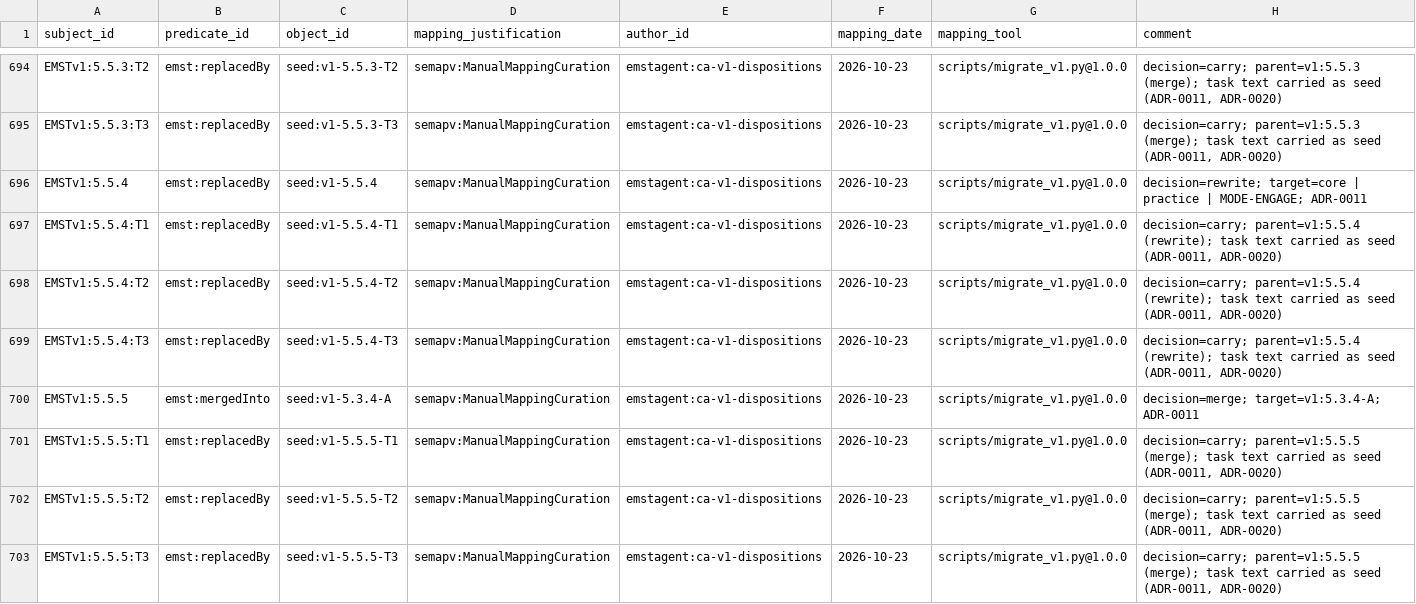
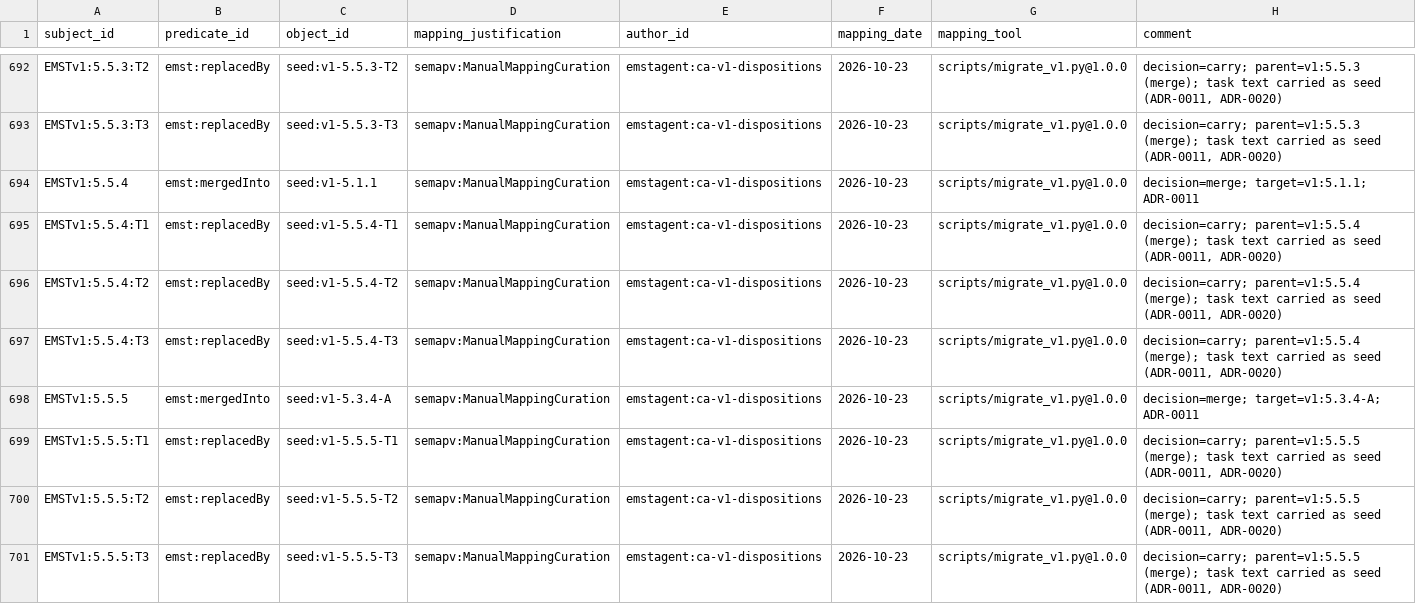
Before and after one commit to jrwashebek/Enviroskillstaxonomy, a TSV file: data/v2/crosswalks/emst-v1/emst-v1_to_v2.sssom.tsv, drawn as a sheet; only a part is shown, gaps mark what is left out; the diff covers the shown part only.

```diff
--- a/data/v2/crosswalks/emst-v1/emst-v1_to_v2.sssom.tsv
+++ b/data/v2/crosswalks/emst-v1/emst-v1_to_v2.sssom.tsv
@@ -695,6 +693,6 @@ EMSTv1:5.5.3:T2	emst:replacedBy	seed:v1-5.5.3-T2	semapv:ManualMappingCuration	em
 EMSTv1:5.5.3:T3	emst:replacedBy	seed:v1-5.5.3-T3	semapv:ManualMappingCuration	emstagent:ca-v1-dispositions	2026-10-23	scripts/migrate_v1.py@1.0.0	decision=carry; parent=v1:5.5.3 (merge); task text carried as seed (ADR-0011, ADR-0020)
-EMSTv1:5.5.4	emst:replacedBy	seed:v1-5.5.4	semapv:ManualMappingCuration	emstagent:ca-v1-dispositions	2026-10-23	scripts/migrate_v1.py@1.0.0	decision=rewrite; target=core | practice | MODE-ENGAGE; ADR-0011
-EMSTv1:5.5.4:T1	emst:replacedBy	seed:v1-5.5.4-T1	semapv:ManualMappingCuration	emstagent:ca-v1-dispositions	2026-10-23	scripts/migrate_v1.py@1.0.0	decision=carry; parent=v1:5.5.4 (rewrite); task text carried as seed (ADR-0011, ADR-0020)
-EMSTv1:5.5.4:T2	emst:replacedBy	seed:v1-5.5.4-T2	semapv:ManualMappingCuration	emstagent:ca-v1-dispositions	2026-10-23	scripts/migrate_v1.py@1.0.0	decision=carry; parent=v1:5.5.4 (rewrite); task text carried as seed (ADR-0011, ADR-0020)
-EMSTv1:5.5.4:T3	emst:replacedBy	seed:v1-5.5.4-T3	semapv:ManualMappingCuration	emstagent:ca-v1-dispositions	2026-10-23	scripts/migrate_v1.py@1.0.0	decision=carry; parent=v1:5.5.4 (rewrite); task text carried as seed (ADR-0011, ADR-0020)
+EMSTv1:5.5.4	emst:mergedInto	seed:v1-5.1.1	semapv:ManualMappingCuration	emstagent:ca-v1-dispositions	2026-10-23	scripts/migrate_v1.py@1.0.0	decision=merge; target=v1:5.1.1; ADR-0011
+EMSTv1:5.5.4:T1	emst:replacedBy	seed:v1-5.5.4-T1	semapv:ManualMappingCuration	emstagent:ca-v1-dispositions	2026-10-23	scripts/migrate_v1.py@1.0.0	decision=carry; parent=v1:5.5.4 (merge); task text carried as seed (ADR-0011, ADR-0020)
+EMSTv1:5.5.4:T2	emst:replacedBy	seed:v1-5.5.4-T2	semapv:ManualMappingCuration	emstagent:ca-v1-dispositions	2026-10-23	scripts/migrate_v1.py@1.0.0	decision=carry; parent=v1:5.5.4 (merge); task text carried as seed (ADR-0011, ADR-0020)
+EMSTv1:5.5.4:T3	emst:replacedBy	seed:v1-5.5.4-T3	semapv:ManualMappingCuration	emstagent:ca-v1-dispositions	2026-10-23	scripts/migrate_v1.py@1.0.0	decision=carry; parent=v1:5.5.4 (merge); task text carried as seed (ADR-0011, ADR-0020)
 EMSTv1:5.5.5	emst:mergedInto	seed:v1-5.3.4-A	semapv:ManualMappingCuration	emstagent:ca-v1-dispositions	2026-10-23	scripts/migrate_v1.py@1.0.0	decision=merge; target=v1:5.3.4-A; ADR-0011
```
Also changed, not shown: 2 removed rows and 26 edited cells elsewhere in this file, data/v2/migration/v1_targets.csv, docs/decisions/v1_disposition.csv, 45 other files.
